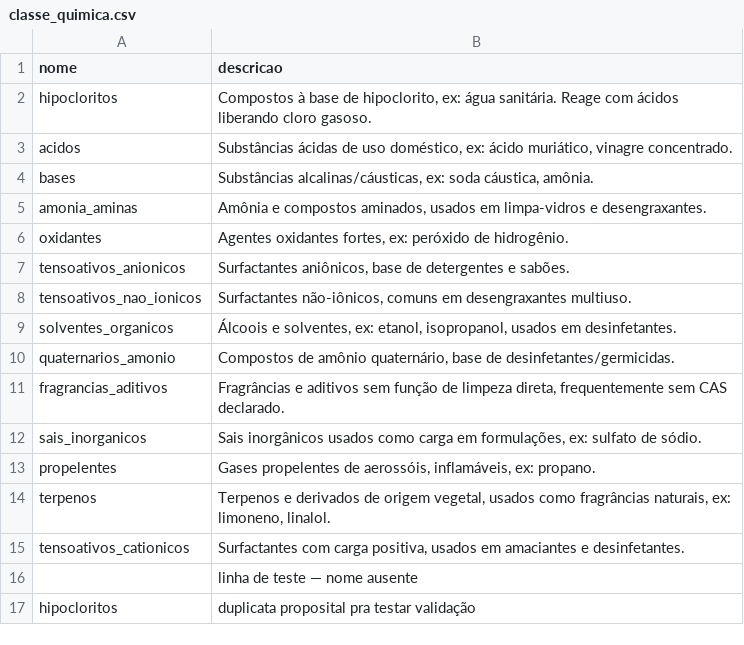
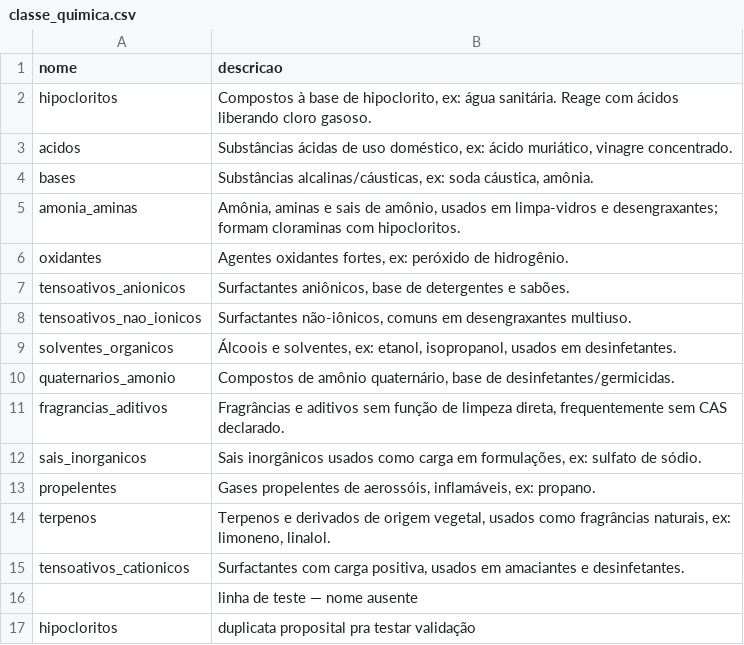
Before and after one commit to Quimia-br/quimia-bd, a CSV file: src/database/sql/data_load/mocks/classe_quimica.csv, drawn as a sheet.

```diff
--- a/src/database/sql/data_load/mocks/classe_quimica.csv
+++ b/src/database/sql/data_load/mocks/classe_quimica.csv
@@ -4,3 +4,3 @@ acidos,"Substâncias ácidas de uso doméstico, ex: ácido muriático, vinagre c
 bases,"Substâncias alcalinas/cáusticas, ex: soda cáustica, amônia."
-amonia_aminas,"Amônia e compostos aminados, usados em limpa-vidros e desengraxantes."
+amonia_aminas,"Amônia, aminas e sais de amônio, usados em limpa-vidros e desengraxantes; formam cloraminas com hipocloritos."
 oxidantes,"Agentes oxidantes fortes, ex: peróxido de hidrogênio."
```
Also changed, not shown: src/database/sql/data_load/mocks/substancia.csv, src/database/sql/data_load/seeds/seed_incompatibilidade_regra.csv, 3 other files.
